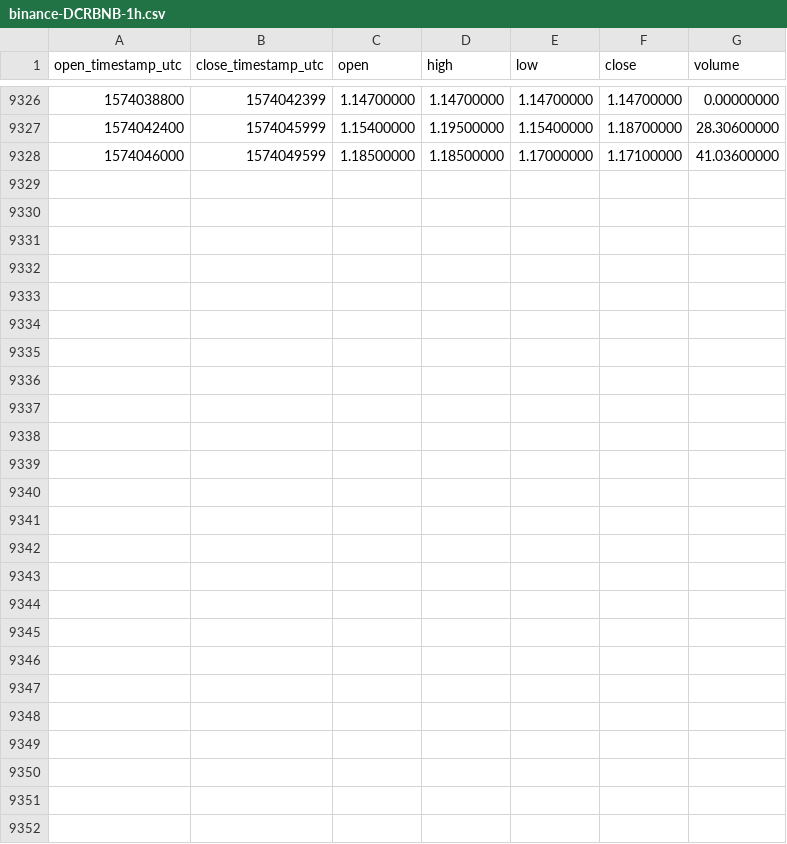
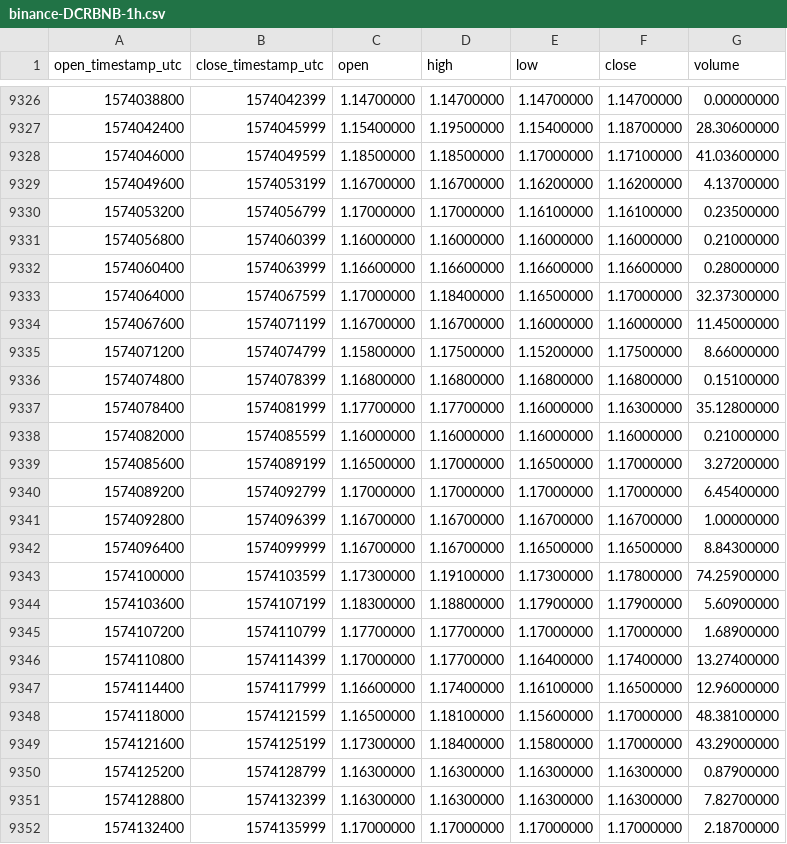
Before and after one commit to cryptobigbro/binance-DCRBNB, a CSV file: binance-DCRBNB-1h.csv, drawn as a sheet; only a part is shown, gaps mark what is left out.

Commit message:
Update OHLCV data.

```diff
--- a/binance-DCRBNB-1h.csv
+++ b/binance-DCRBNB-1h.csv
@@ -9328 +9328,25 @@ open_timestamp_utc,close_timestamp_utc,open,high,low,close,volume
 1574046000,1574049599,1.18500000,1.18500000,1.17000000,1.17100000,41.03600000
+1574049600,1574053199,1.16700000,1.16700000,1.16200000,1.16200000,4.13700000
+1574053200,1574056799,1.17000000,1.17000000,1.16100000,1.16100000,0.23500000
+1574056800,1574060399,1.16000000,1.16000000,1.16000000,1.16000000,0.21000000
+1574060400,1574063999,1.16600000,1.16600000,1.16600000,1.16600000,0.28000000
+1574064000,1574067599,1.17000000,1.18400000,1.16500000,1.17000000,32.37300000
+1574067600,1574071199,1.16700000,1.16700000,1.16000000,1.16000000,11.45000000
+1574071200,1574074799,1.15800000,1.17500000,1.15200000,1.17500000,8.66000000
+1574074800,1574078399,1.16800000,1.16800000,1.16800000,1.16800000,0.15100000
+1574078400,1574081999,1.17700000,1.17700000,1.16000000,1.16300000,35.12800000
+1574082000,1574085599,1.16000000,1.16000000,1.16000000,1.16000000,0.21000000
+1574085600,1574089199,1.16500000,1.17000000,1.16500000,1.17000000,3.27200000
+1574089200,1574092799,1.17000000,1.17000000,1.17000000,1.17000000,6.45400000
+1574092800,1574096399,1.16700000,1.16700000,1.16700000,1.16700000,1.00000000
+1574096400,1574099999,1.16700000,1.16700000,1.16500000,1.16500000,8.84300000
+1574100000,1574103599,1.17300000,1.19100000,1.17300000,1.17800000,74.25900000
+1574103600,1574107199,1.18300000,1.18800000,1.17900000,1.17900000,5.60900000
+1574107200,1574110799,1.17700000,1.17700000,1.17000000,1.17000000,1.68900000
+1574110800,1574114399,1.17000000,1.17700000,1.16400000,1.17400000,13.27400000
+1574114400,1574117999,1.16600000,1.17400000,1.16100000,1.16500000,12.96000000
+1574118000,1574121599,1.16500000,1.18100000,1.15600000,1.17000000,48.38100000
+1574121600,1574125199,1.17300000,1.18400000,1.15800000,1.17000000,43.29000000
+1574125200,1574128799,1.16300000,1.16300000,1.16300000,1.16300000,0.87900000
+1574128800,1574132399,1.16300000,1.16300000,1.16300000,1.16300000,7.82700000
+1574132400,1574135999,1.17000000,1.17000000,1.17000000,1.17000000,2.18700000
```
Also changed, not shown: binance-DCRBNB-1d.csv.
